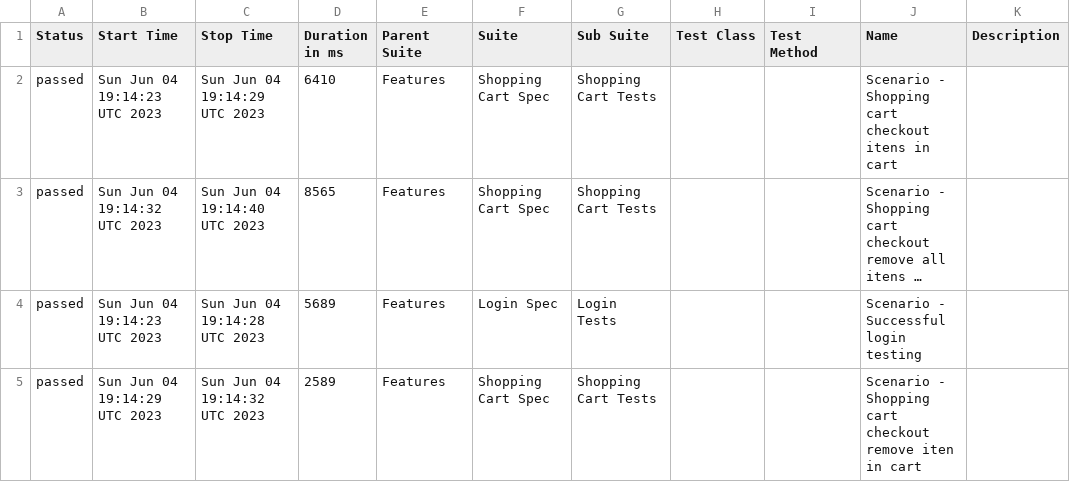
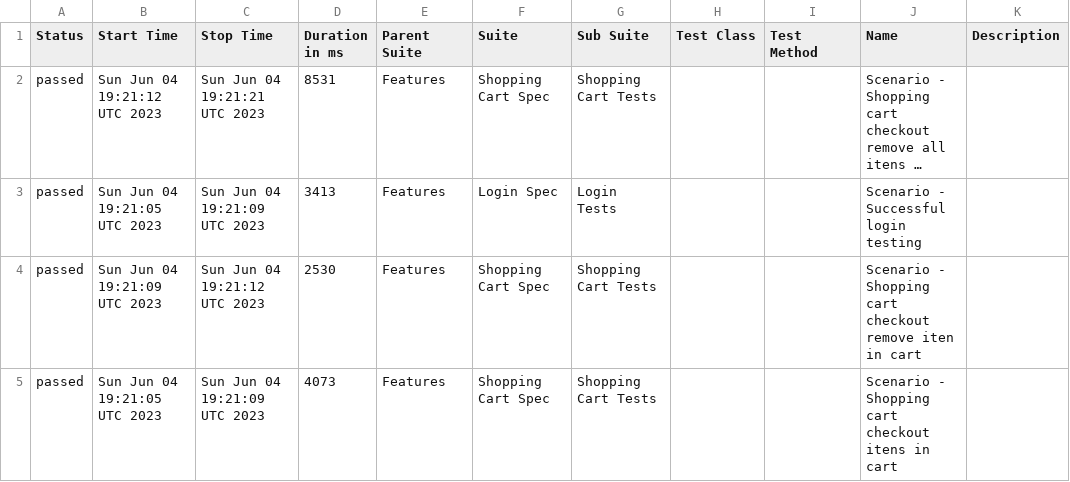
Before and after one commit to reinaldorossetti/robot_atdd_playwright_saucedemo, a CSV file: webkit/data/suites.csv, drawn as a sheet; long unchanged cells end in …; removed rows and columns are numbered as before the commit, all else as after; the diff names each change by its address in the sheet, - before the commit and + after, or states it on an @@ line.

```diff
--- a/webkit/data/suites.csv
+++ b/webkit/data/suites.csv
-row 2: passed | Sun Jun 04 19:14:23 UTC 2023 | Sun Jun 04 19:14:29 UTC 2023 | 6410 | Features | Shopping Cart Spec | Shopping Cart Tests |  |  | Scenario - Shopping cart checkout itens in cart
-B2 (Start Time): Sun Jun 04 19:14:32 UTC 2023
+B2 (Start Time): Sun Jun 04 19:21:12 UTC 2023
-C2 (Stop Time): Sun Jun 04 19:14:40 UTC 2023
+C2 (Stop Time): Sun Jun 04 19:21:21 UTC 2023
-D2 (Duration in ms): 8565
+D2 (Duration in ms): 8531
-B3 (Start Time): Sun Jun 04 19:14:23 UTC 2023
+B3 (Start Time): Sun Jun 04 19:21:05 UTC 2023
-C3 (Stop Time): Sun Jun 04 19:14:28 UTC 2023
+C3 (Stop Time): Sun Jun 04 19:21:09 UTC 2023
-D3 (Duration in ms): 5689
+D3 (Duration in ms): 3413
-B4 (Start Time): Sun Jun 04 19:14:29 UTC 2023
+B4 (Start Time): Sun Jun 04 19:21:09 UTC 2023
-C4 (Stop Time): Sun Jun 04 19:14:32 UTC 2023
+C4 (Stop Time): Sun Jun 04 19:21:12 UTC 2023
-D4 (Duration in ms): 2589
+D4 (Duration in ms): 2530
+row 5: passed | Sun Jun 04 19:21:05 UTC 2023 | Sun Jun 04 19:21:09 UTC 2023 | 4073 | Features | Shopping Cart Spec | Shopping Cart Tests |  |  | Scenario - Shopping cart checkout itens in cart
```
Also changed, not shown: 25 other files.
